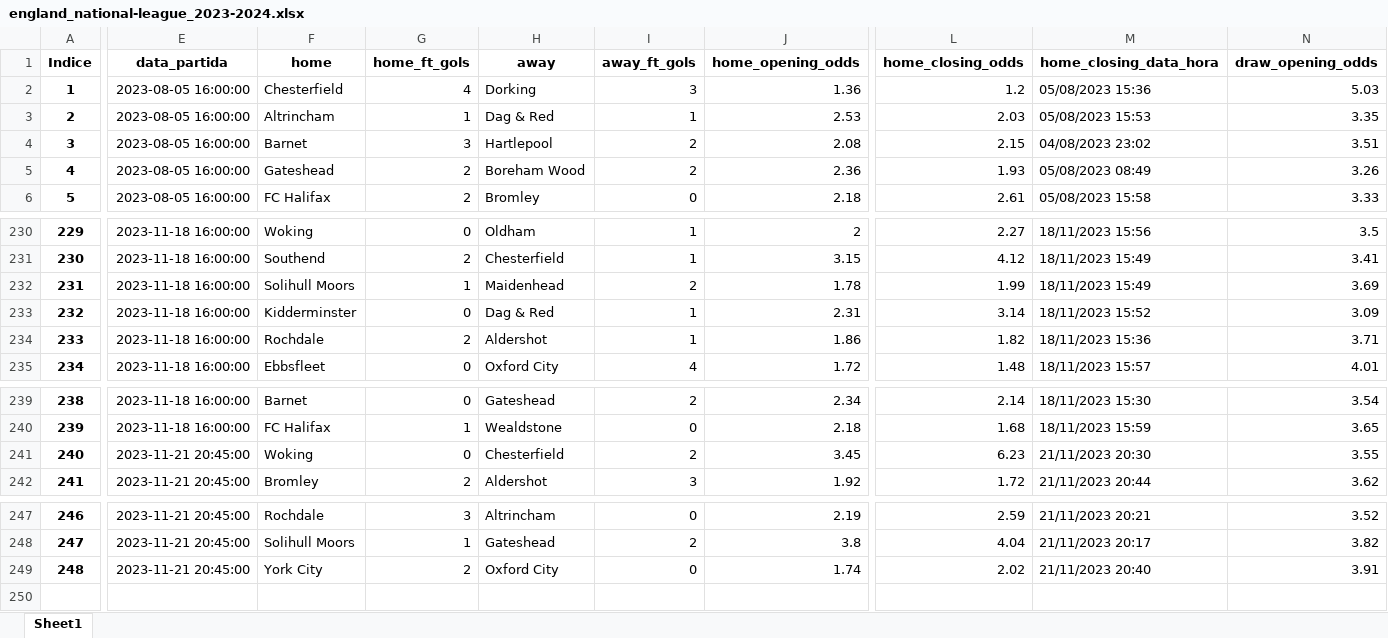
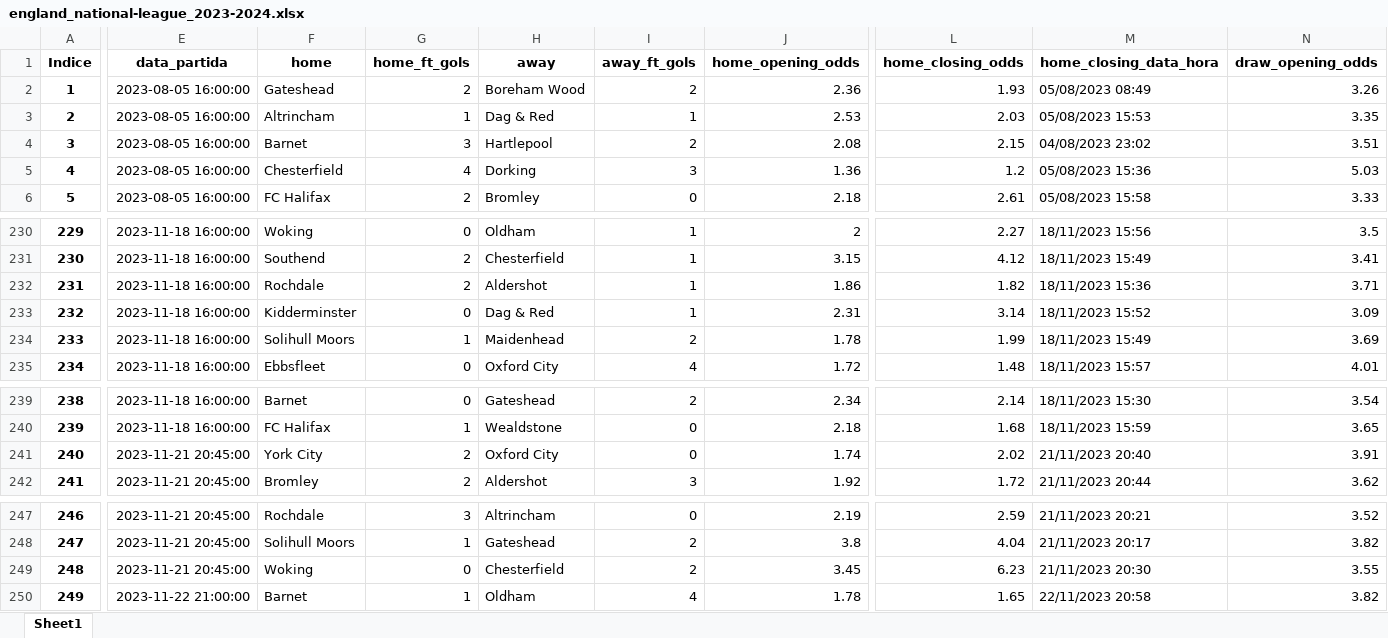
Before and after one commit to tarciziojrdf/poco, an Excel workbook: 2023/england_national-league_2023-2024.xlsx, sheet Sheet1, drawn as a sheet; only a part is shown, gaps mark what is left out; values as stored, in another font and other column widths than the file's, no borders; addresses are those after the commit; rows hold the shown columns only; the diff covers the shown part only; the diff names each change by its address in the sheet, - before the commit and + after, or states it on an @@ line.

```diff
--- a/2023/england_national-league_2023-2024.xlsx (sheet Sheet1)
+++ b/2023/england_national-league_2023-2024.xlsx (sheet Sheet1)
@@ row 5 moved to row 2: 1 @@
@@ row 2 moved to row 5: 4 @@
@@ column A (Indice) renumbered from row 133 down @@
@@ row 234 moved to row 232: 231 @@
+row 241: 240 | 2023-11-21 20:45:00 | York City | 2 | Oxford City | 0 | 1.74 | 2.02 | 21/11/2023 20:40 | 3.91
@@ row 241 moved to row 249: 248 @@
-E250 (data_partida): 2023-11-21 20:45:00
+E250 (data_partida): 2023-11-22 21:00:00
-F250 (home): York City
+F250 (home): Barnet
-G250 (home_ft_gols): 2
+G250 (home_ft_gols): 1
-H250 (away): Oxford City
+H250 (away): Oldham
-I250 (away_ft_gols): 0
+I250 (away_ft_gols): 4
-J250 (home_opening_odds): 1.74
+J250 (home_opening_odds): 1.78
-L250 (home_closing_odds): 2.02
+L250 (home_closing_odds): 1.65
-M250 (home_closing_data_hora): 21/11/2023 20:40
+M250 (home_closing_data_hora): 22/11/2023 20:58
-N250 (draw_opening_odds): 3.91
+N250 (draw_opening_odds): 3.82
```
Also changed, not shown: 33 moved rows and 6 edited cells elsewhere in this sheet, 2023/brazil_serie-a_2023.xlsx, 2023/bulgaria_vtora-liga_2023-2024.xlsx, 5 other files.
